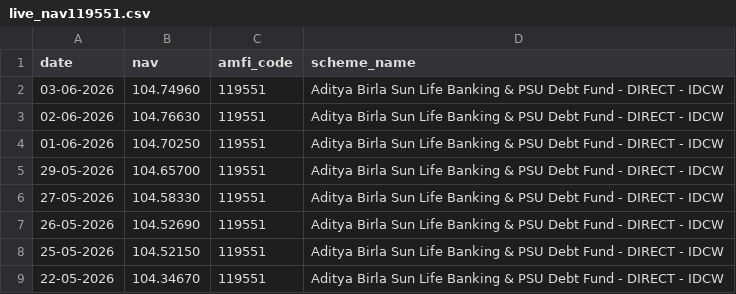
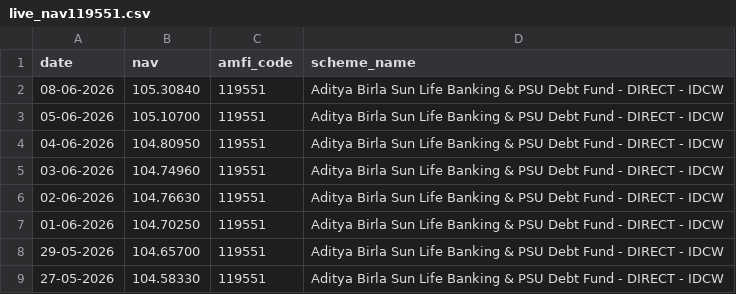
Before and after one commit to Mahima284/Bluestock-MF-Capstone, a CSV file: data/raw/live_nav119551.csv, drawn as a sheet; only a part is shown; the shorter side is filled out with more unchanged rows.

```diff
--- a/data/raw/live_nav119551.csv
+++ b/data/raw/live_nav119551.csv
@@ -1,2 +1,5 @@
 date,nav,amfi_code,scheme_name
+08-06-2026,105.30840,119551,Aditya Birla Sun Life Banking & PSU Debt Fund  - DIRECT - IDCW
+05-06-2026,105.10700,119551,Aditya Birla Sun Life Banking & PSU Debt Fund  - DIRECT - IDCW
+04-06-2026,104.80950,119551,Aditya Birla Sun Life Banking & PSU Debt Fund  - DIRECT - IDCW
 03-06-2026,104.74960,119551,Aditya Birla Sun Life Banking & PSU Debt Fund  - DIRECT - IDCW
```
Also changed, not shown: data/raw/live_nav118632.csv, data/raw/live_nav119092.csv, 7 other files.
